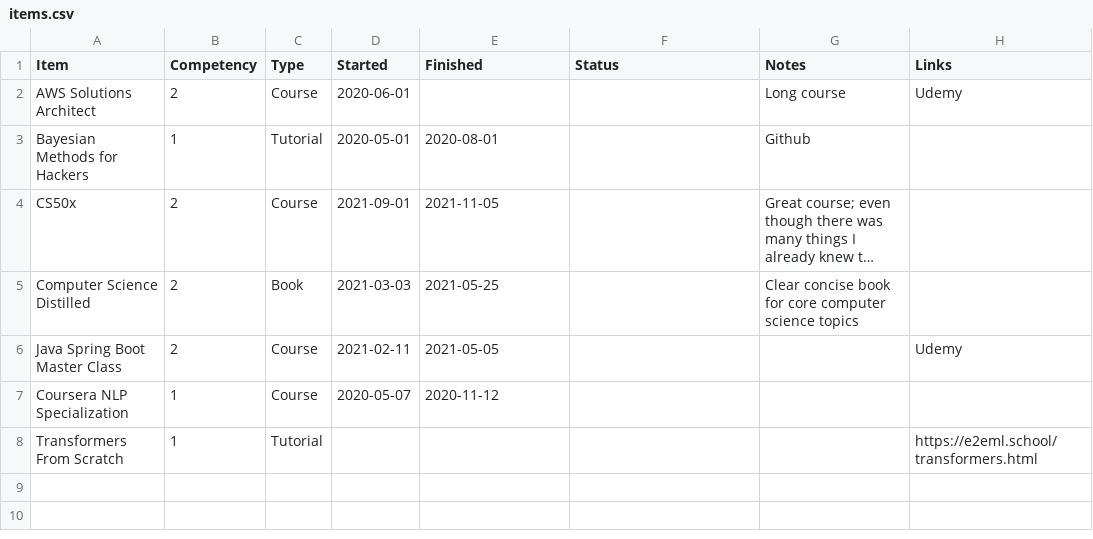
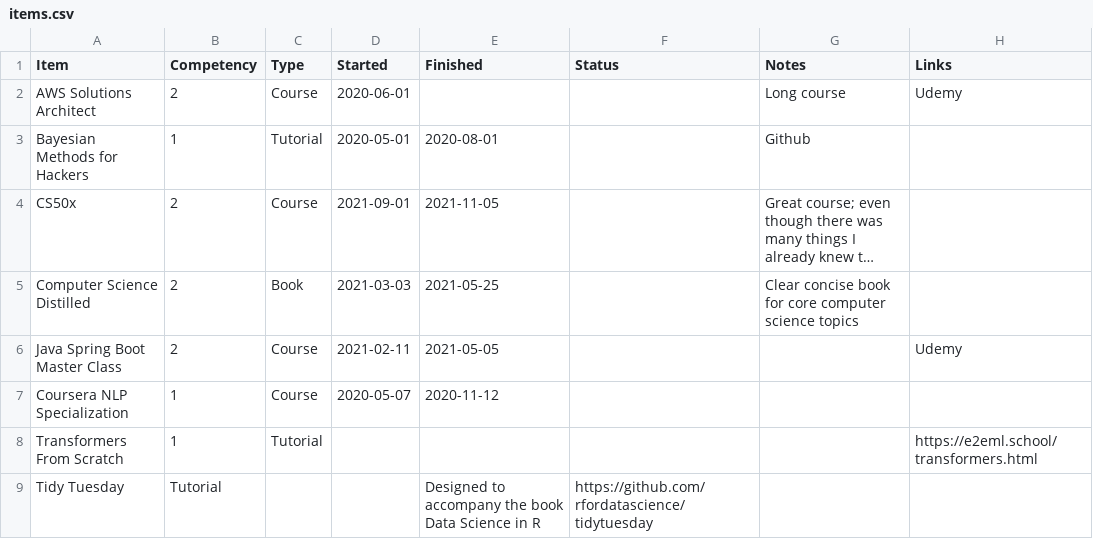
Before and after one commit to jeremymiller00/learning-map, a CSV file: data/items.csv, drawn as a sheet; long unchanged cells end in …; the diff names each change by its address in the sheet, - before the commit and + after, or states it on an @@ line.

Commit message:
add item

```diff
--- a/data/items.csv
+++ b/data/items.csv
+row 9: Tidy Tuesday | Tutorial |  |  | Designed to accompany the book Data Science in R | https://github.com/rfordatascience/tidytuesday
```
